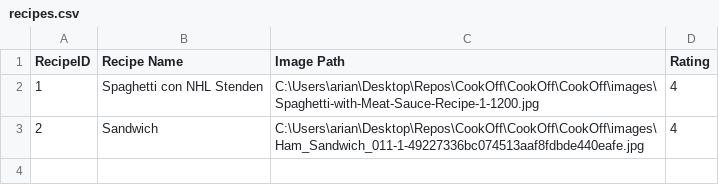
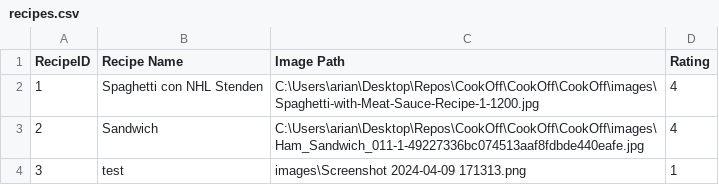
Before and after one commit to ArianAtapour/CookOff, a CSV file: CookOff/CookOff/recipes.csv, drawn as a sheet; the diff names each change by its address in the sheet, - before the commit and + after, or states it on an @@ line.

Commit message:
test

```diff
--- a/CookOff/CookOff/recipes.csv
+++ b/CookOff/CookOff/recipes.csv
+row 4: 3 | test | images\Screenshot 2024-04-09 171313.png | 1
```
Also changed, not shown: CookOff/CookOff/ingredients.csv, CookOff/CookOff/steps.csv, 1 other file.
